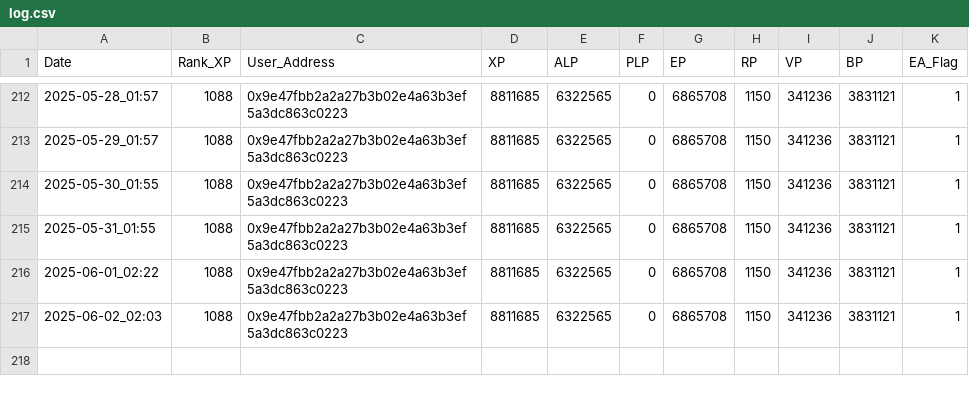
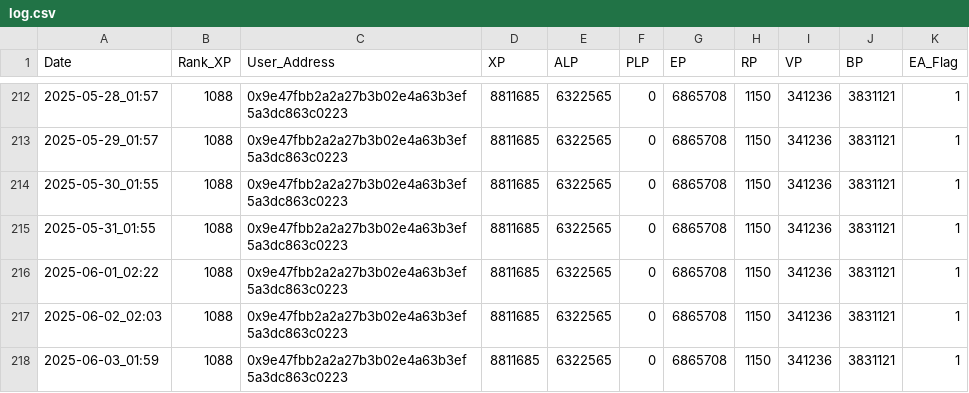
Before and after one commit to itssoraw/LXP-L, a CSV file: log.csv, drawn as a sheet; only a part is shown, gaps mark what is left out.

```diff
--- a/log.csv
+++ b/log.csv
@@ -217 +217,2 @@ Date,Rank_XP,User_Address,XP,ALP,PLP,EP,RP,VP,BP,EA_Flag
 2025-06-02_02:03,1088,0x9e47fbb2a2a27b3b02e4a63b3ef5a3dc863c0223,8811685,6322565,0,6865708,1150,341236,3831121,1
+2025-06-03_01:59,1088,0x9e47fbb2a2a27b3b02e4a63b3ef5a3dc863c0223,8811685,6322565,0,6865708,1150,341236,3831121,1
```
